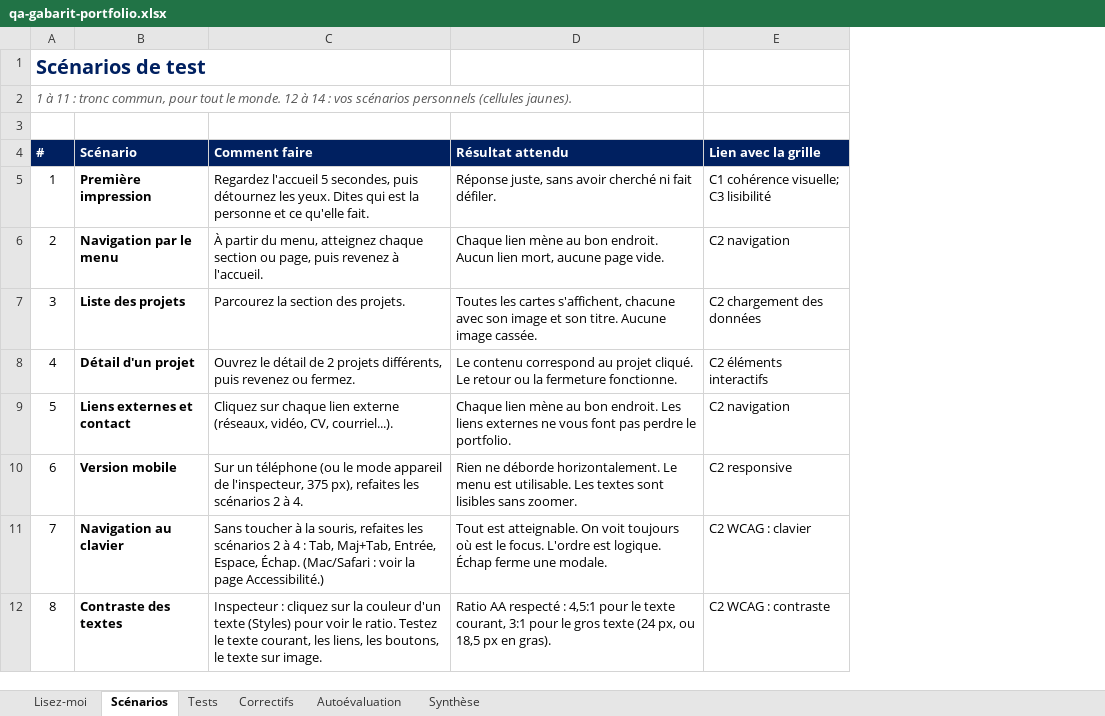
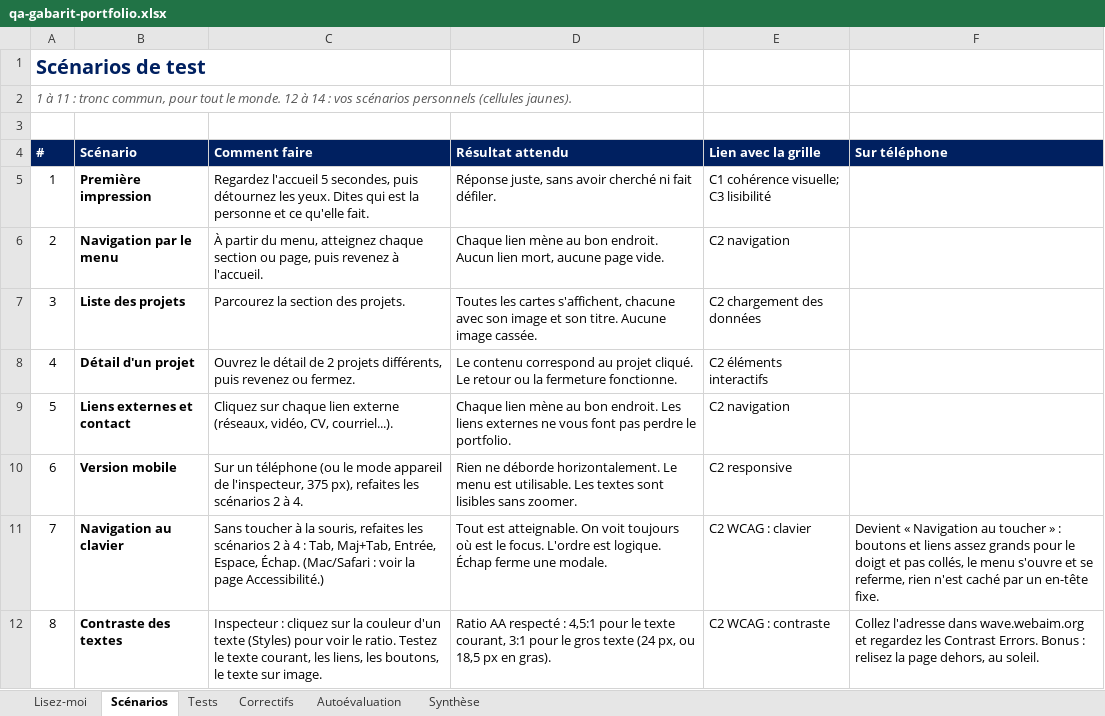
Before and after one commit to tim-montmorency/compendium, an Excel workbook: docs/582-511-web5/projets/portfolio/qa-gabarit-portfolio.xlsx, sheet Scénarios, drawn as a sheet; only a part is shown; values as stored, in another font and other column widths than the file's, no borders; the diff names each change by its address in the sheet, - before the commit and + after, or states it on an @@ line.

```diff
--- a/docs/582-511-web5/projets/portfolio/qa-gabarit-portfolio.xlsx (sheet Scénarios)
+++ b/docs/582-511-web5/projets/portfolio/qa-gabarit-portfolio.xlsx (sheet Scénarios)
+column F (Sur téléphone), rows 11-12: Devient « Navigation au toucher » : boutons et liens assez grands pour le doigt et pas collés, le menu s'ouvre et se referme, rien n'est caché par un en-tête fixe. | Collez l'adresse dans wave.webaim.org et regardez les Contrast Errors. Bonus : relisez la page dehors, au soleil.
```
Also changed, not shown: sheet Tests, sheet Correctifs, sheet Synthèse, sheet Lisez-moi, sheet Autoévaluation, 11 other files.
